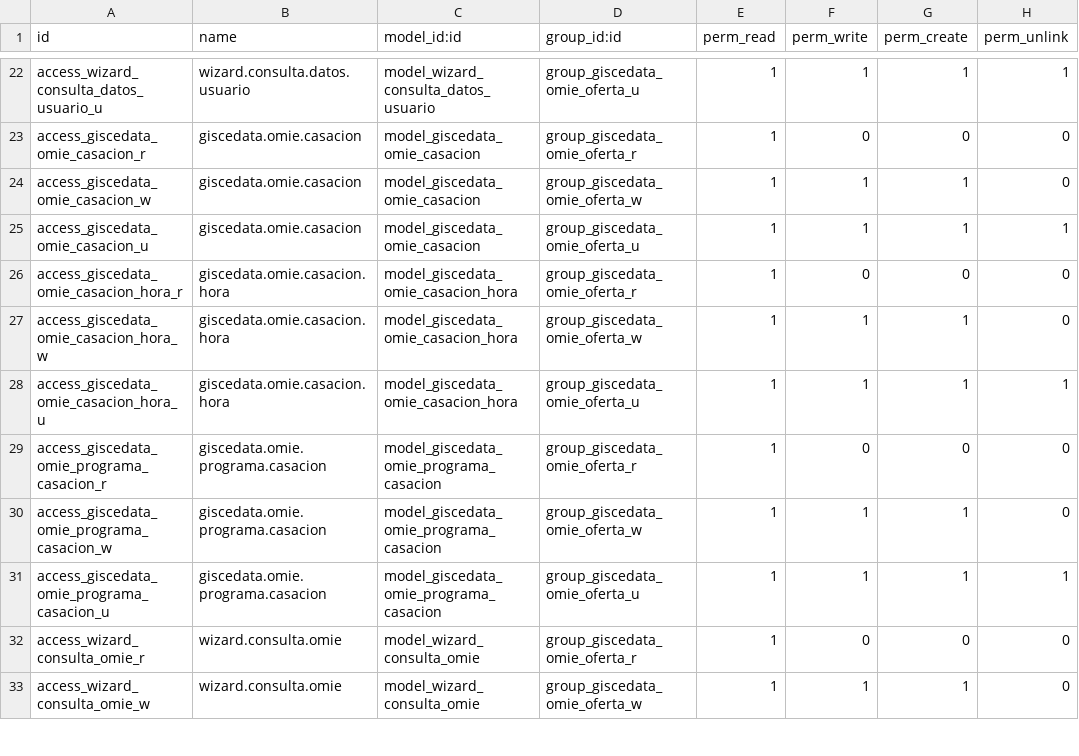
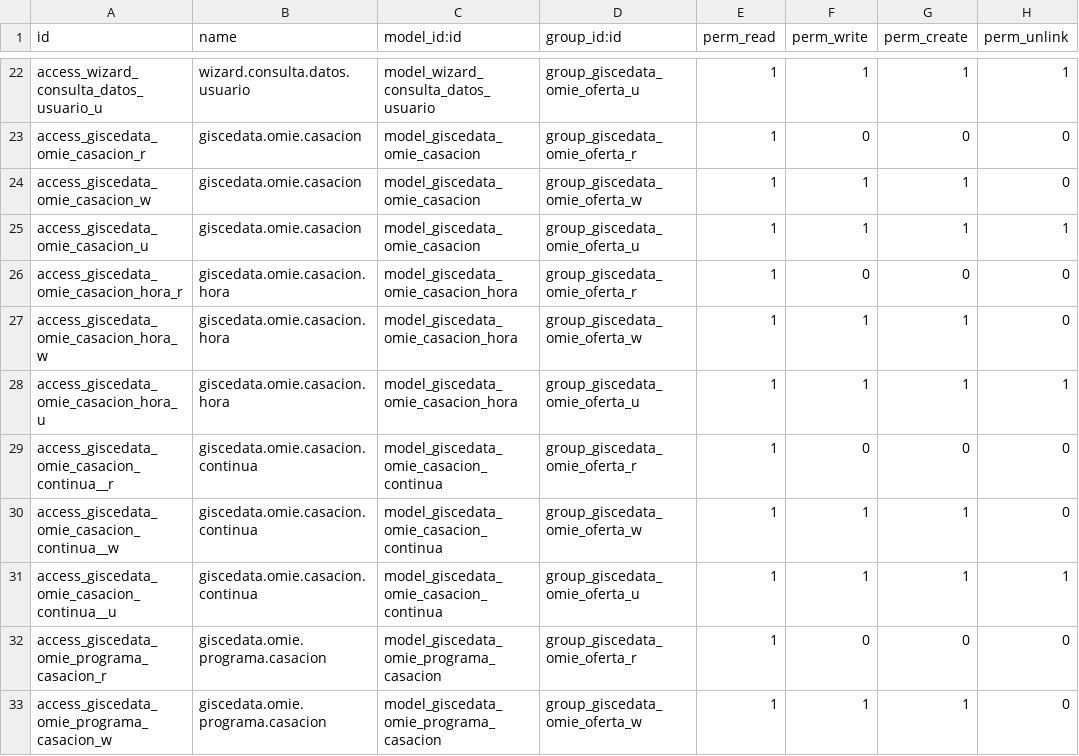
Before and after one commit to gisce/omie-modules, a CSV file: giscedata_omie_api/security/ir.model.access.csv, drawn as a sheet; only a part is shown, gaps mark what is left out; the shorter side is filled out with more unchanged rows; the diff names each change by its address in the sheet, - before the commit and + after, or states it on an @@ line.

```diff
--- a/giscedata_omie_api/security/ir.model.access.csv
+++ b/giscedata_omie_api/security/ir.model.access.csv
+row 29: access_giscedata_omie_casacion_continua__r | giscedata.omie.casacion.continua | model_giscedata_omie_casacion_continua | group_giscedata_omie_oferta_r | 1 | 0 | 0 | 0
+row 30: access_giscedata_omie_casacion_continua__w | giscedata.omie.casacion.continua | model_giscedata_omie_casacion_continua | group_giscedata_omie_oferta_w | 1 | 1 | 1 | 0
+row 31: access_giscedata_omie_casacion_continua__u | giscedata.omie.casacion.continua | model_giscedata_omie_casacion_continua | group_giscedata_omie_oferta_u | 1 | 1 | 1 | 1
```
Also changed, not shown: 1 other file.
